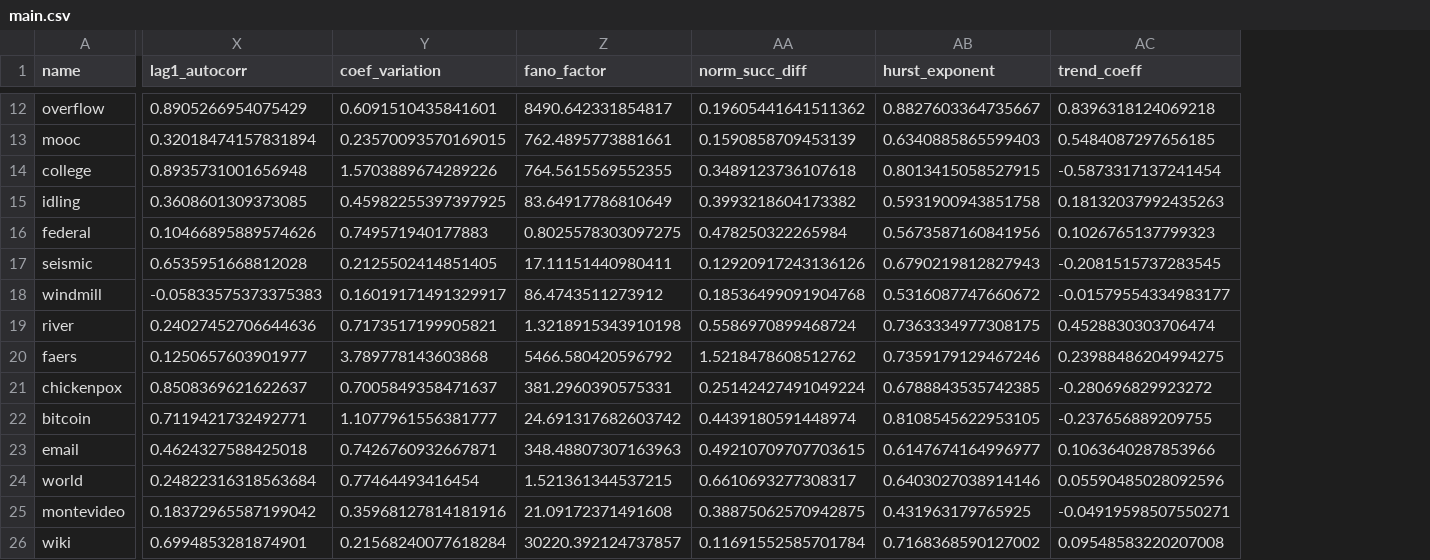
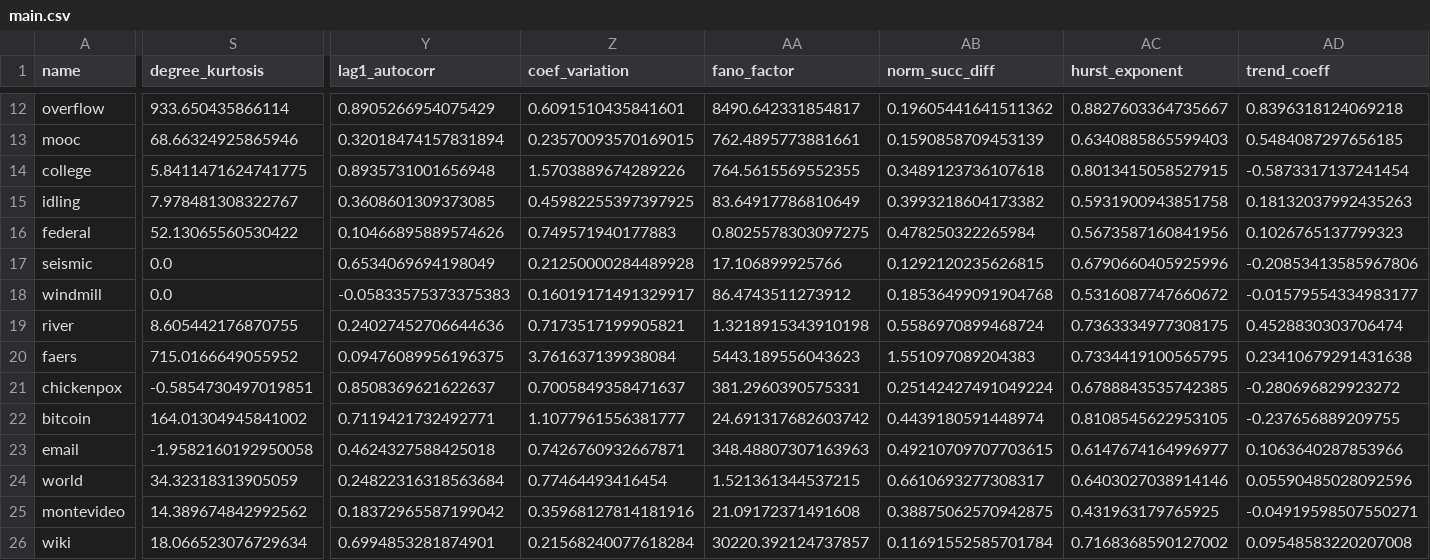
Before and after one commit to nickkunz/graph-capacity, a CSV file: data/main.csv, drawn as a sheet; only a part is shown, gaps mark what is left out; addresses are those after the commit; the diff covers the shown part only; the diff names each change by its address in the sheet, - before the commit and + after, or states it on an @@ line.

```diff
--- a/data/main.csv
+++ b/data/main.csv
+column S (degree_kurtosis), rows 12-26: 933.650435866114 | 68.66324925865946 | 5.8411471624741775 | 7.978481308322767 | 52.13065560530422 | 0.0 | 0.0 | 8.605442176870755 | 715.0166649055952 | -0.5854730497019851 | 164.01304945841002 | -1.9582160192950058 | 34.32318313905059 | 14.389674842992562 | 18.066523076729634
-Y17 (lag1_autocorr): 0.6535951668812028
+Y17 (lag1_autocorr): 0.6534069694198049
-Z17 (coef_variation): 0.2125502414851405
+Z17 (coef_variation): 0.21250000284489928
-AA17 (fano_factor): 17.11151440980411
+AA17 (fano_factor): 17.106899925766
-AB17 (norm_succ_diff): 0.12920917243136126
+AB17 (norm_succ_diff): 0.1292120235626815
-AC17 (hurst_exponent): 0.6790219812827943
+AC17 (hurst_exponent): 0.6790660405925996
-AD17 (trend_coeff): -0.2081515737283545
+AD17 (trend_coeff): -0.20853413585967806
-Y20 (lag1_autocorr): 0.1250657603901977
+Y20 (lag1_autocorr): 0.09476089956196375
-Z20 (coef_variation): 3.789778143603868
+Z20 (coef_variation): 3.761637139938084
-AA20 (fano_factor): 5466.580420596792
+AA20 (fano_factor): 5443.189556043623
-AB20 (norm_succ_diff): 1.5218478608512762
+AB20 (norm_succ_diff): 1.551097089204383
-AC20 (hurst_exponent): 0.7359179129467246
+AC20 (hurst_exponent): 0.7334419100565795
-AD20 (trend_coeff): 0.23988486204994275
+AD20 (trend_coeff): 0.23410679291431638
```
Also changed, not shown: 37 edited cells elsewhere in this file, 1 other file.
